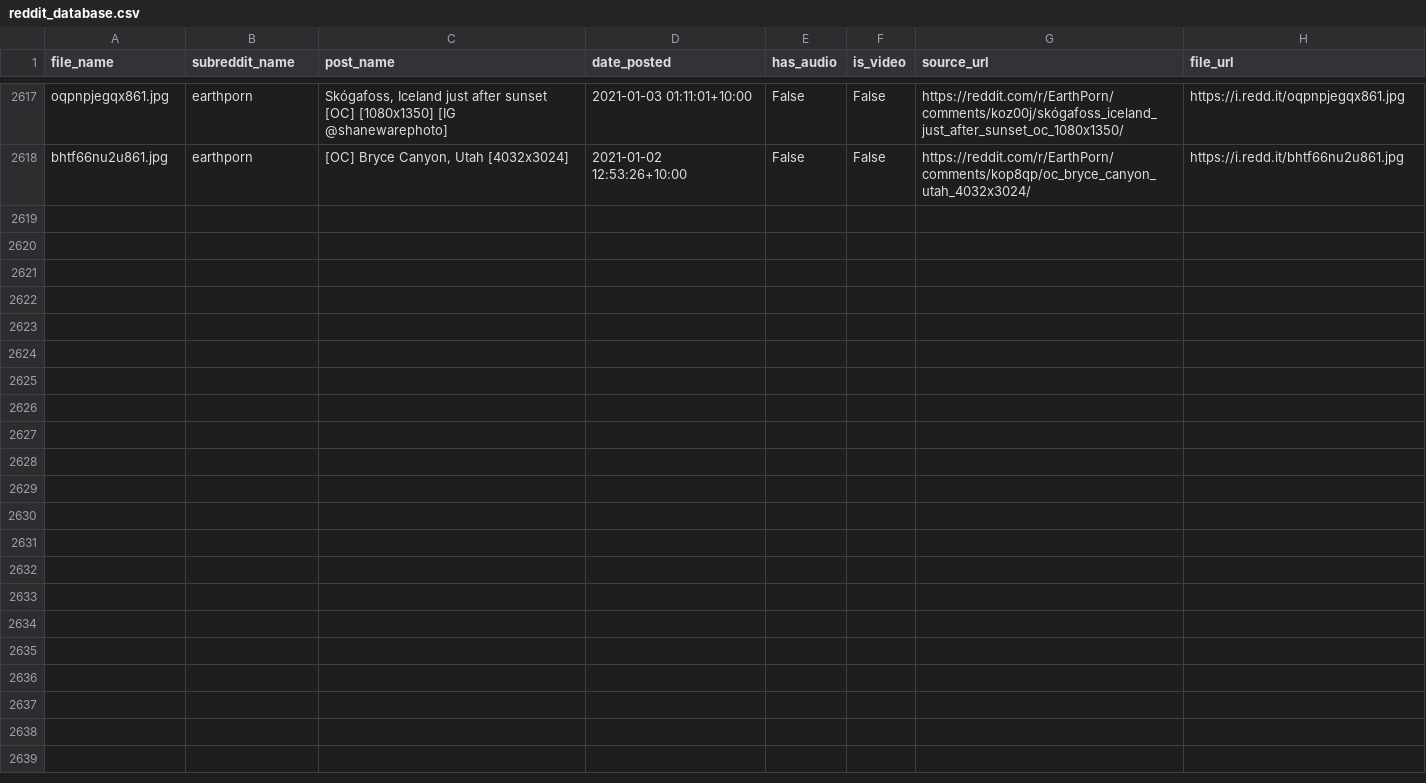
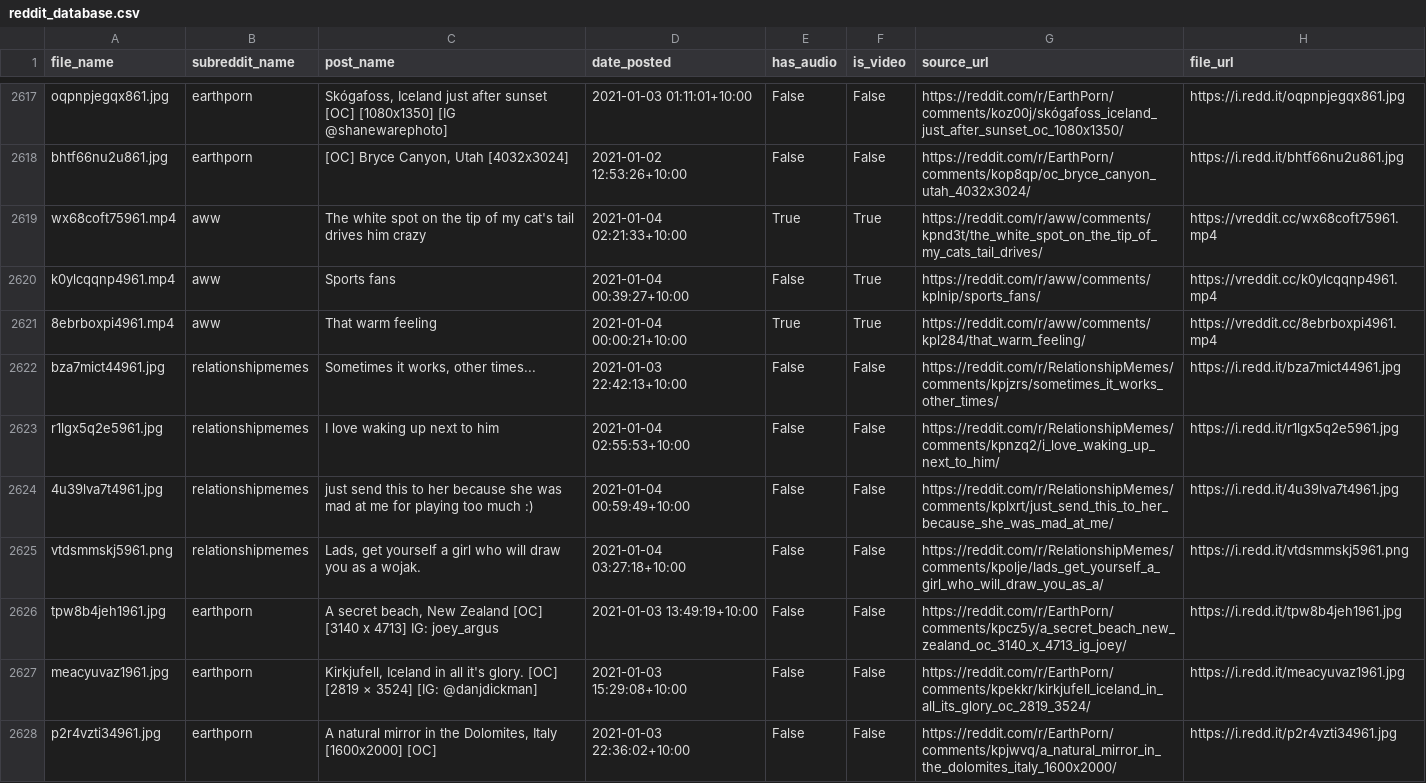
Before and after one commit to atindersanghera/atindersanghera.github.io, a CSV file: assets/images/scrape_file_collection/reddit_database.csv, drawn as a sheet; only a part is shown, gaps mark what is left out.

Commit message:
maps and image update:  Mon 04/01 -  9:30

```diff
--- a/assets/images/scrape_file_collection/reddit_database.csv
+++ b/assets/images/scrape_file_collection/reddit_database.csv
@@ -2618 +2618,11 @@ oqpnpjegqx861.jpg,earthporn,"Skógafoss, Iceland just after sunset [OC] [1080x13
 bhtf66nu2u861.jpg,earthporn,"[OC] Bryce Canyon, Utah [4032x3024]",2021-01-02 12:53:26+10:00,False,False,https://reddit.com/r/EarthPorn/comments/kop8qp/oc_bryce_canyon_utah_4032x3024/,https://i.redd.it/bhtf66nu2u861.jpg
+wx68coft75961.mp4,aww,The white spot on the tip of my cat's tail drives him crazy,2021-01-04 02:21:33+10:00,True,True,https://reddit.com/r/aww/comments/kpnd3t/the_white_spot_on_the_tip_of_my_cats_tail_drives/,https://vreddit.cc/wx68coft75961.mp4
+k0ylcqqnp4961.mp4,aww,Sports fans,2021-01-04 00:39:27+10:00,False,True,https://reddit.com/r/aww/comments/kplnip/sports_fans/,https://vreddit.cc/k0ylcqqnp4961.mp4
+8ebrboxpi4961.mp4,aww,That warm feeling,2021-01-04 00:00:21+10:00,True,True,https://reddit.com/r/aww/comments/kpl284/that_warm_feeling/,https://vreddit.cc/8ebrboxpi4961.mp4
+bza7mict44961.jpg,relationshipmemes,"Sometimes it works, other times...",2021-01-03 22:42:13+10:00,False,False,https://reddit.com/r/RelationshipMemes/comments/kpjzrs/sometimes_it_works_other_times/,https://i.redd.it/bza7mict44961.jpg
+r1lgx5q2e5961.jpg,relationshipmemes,I love waking up next to him,2021-01-04 02:55:53+10:00,False,False,https://reddit.com/r/RelationshipMemes/comments/kpnzq2/i_love_waking_up_next_to_him/,https://i.redd.it/r1lgx5q2e5961.jpg
+4u39lva7t4961.jpg,relationshipmemes,just send this to her because she was mad at me for playing too much :),2021-01-04 00:59:49+10:00,False,False,https://reddit.com/r/RelationshipMemes/comments/kplxrt/just_send_this_to_her_because_she_was_mad_at_me/,https://i.redd.it/4u39lva7t4961.jpg
+vtdsmmskj5961.png,relationshipmemes,"Lads, get yourself a girl who will draw you as a wojak.",2021-01-04 03:27:18+10:00,False,False,https://reddit.com/r/RelationshipMemes/comments/kpolje/lads_get_yourself_a_girl_who_will_draw_you_as_a/,https://i.redd.it/vtdsmmskj5961.png
+tpw8b4jeh1961.jpg,earthporn,"A secret beach, New Zealand [OC] [3140 x 4713] IG: joey_argus",2021-01-03 13:49:19+10:00,False,False,https://reddit.com/r/EarthPorn/comments/kpcz5y/a_secret_beach_new_zealand_oc_3140_x_4713_ig_joey/,https://i.redd.it/tpw8b4jeh1961.jpg
+meacyuvaz1961.jpg,earthporn,"Kirkjufell, Iceland in all it's glory. [OC] [2819 × 3524] [IG: @danjdickman]",2021-01-03 15:29:08+10:00,False,False,https://reddit.com/r/EarthPorn/comments/kpekkr/kirkjufell_iceland_in_all_its_glory_oc_2819_3524/,https://i.redd.it/meacyuvaz1961.jpg
+p2r4vzti34961.jpg,earthporn,"A natural mirror in the Dolomites, Italy [1600x2000] [OC]",2021-01-03 22:36:02+10:00,False,False,https://reddit.com/r/EarthPorn/comments/kpjwvq/a_natural_mirror_in_the_dolomites_italy_1600x2000/,https://i.redd.it/p2r4vzti34961.jpg
```
Also changed, not shown: 8 other files.
